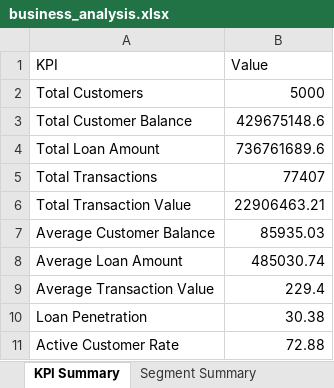
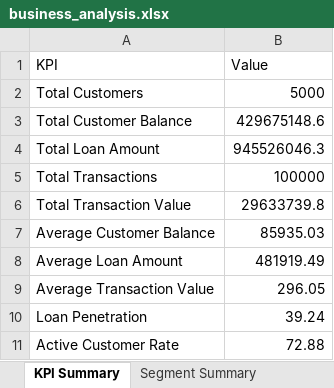
Before and after one commit to devibala99/Banking-Customer-360, an Excel workbook: outputs/exports/business_analysis.xlsx, sheet KPI Summary, drawn as a sheet; values as stored, in another font and other column widths than the file's, no borders; the diff names each change by its address in the sheet, - before the commit and + after, or states it on an @@ line.

```diff
--- a/outputs/exports/business_analysis.xlsx (sheet KPI Summary)
+++ b/outputs/exports/business_analysis.xlsx (sheet KPI Summary)
-B4 (Value): 736761689.6
+B4 (Value): 945526046.3
-B5 (Value): 77407
+B5 (Value): 100000
-B6 (Value): 22906463.21
+B6 (Value): 29633739.8
-B8 (Value): 485030.74
+B8 (Value): 481919.49
-B9 (Value): 229.4
+B9 (Value): 296.05
-B10 (Value): 30.38
+B10 (Value): 39.24
```
Also changed, not shown: sheet Segment Summary, dashboard/Banking_Customer360_Dashboard.xlsx, 21 other files.
